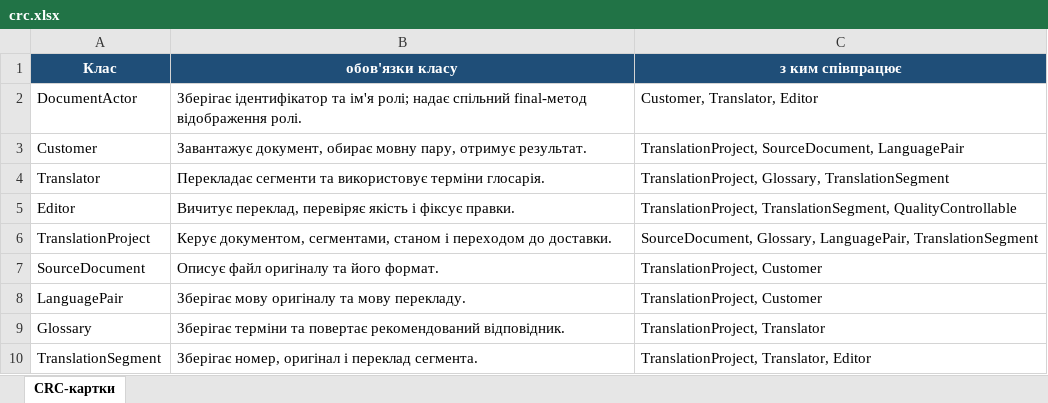
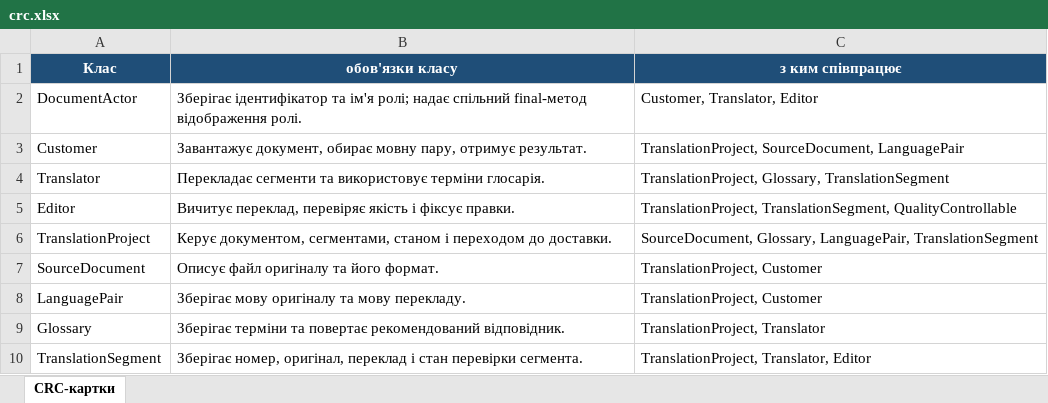
Before and after one commit to tetoraillia/translationservice, an Excel workbook: docs/crc.xlsx, sheet CRC-картки, drawn as a sheet; values as stored, in another font and other column widths than the file's, no borders; the diff names each change by its address in the sheet, - before the commit and + after, or states it on an @@ line.

```diff
--- a/docs/crc.xlsx (sheet CRC-картки)
+++ b/docs/crc.xlsx (sheet CRC-картки)
-B10 (обов'язки класу): Зберігає номер, оригінал і переклад сегмента.
+B10 (обов'язки класу): Зберігає номер, оригінал, переклад і стан перевірки сегмента.
```
Also changed, not shown: 4 other files.
